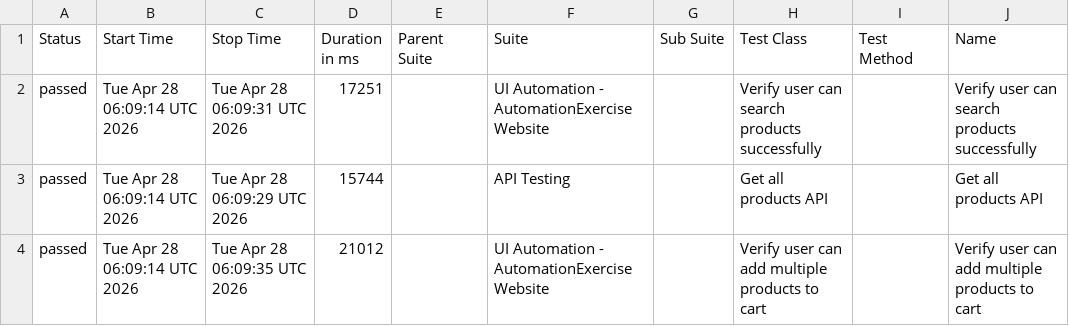
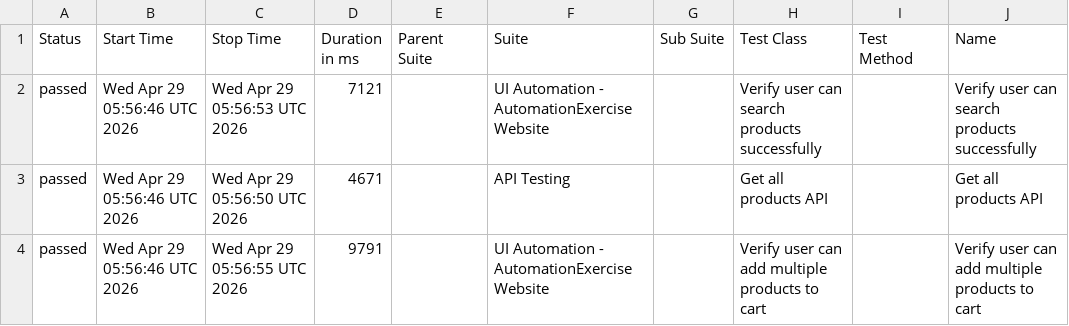
Before and after one commit to arjunonkar/suiapiautomation, a CSV file: data/suites.csv, drawn as a sheet; only a part is shown; the diff names each change by its address in the sheet, - before the commit and + after, or states it on an @@ line.

```diff
--- a/data/suites.csv
+++ b/data/suites.csv
-B2:B4 (Start Time): Tue Apr 28 06:09:14 UTC 2026
+B2:B4 (Start Time): Wed Apr 29 05:56:46 UTC 2026
-C2 (Stop Time): Tue Apr 28 06:09:31 UTC 2026
+C2 (Stop Time): Wed Apr 29 05:56:53 UTC 2026
-D2 (Duration in ms): 17251
+D2 (Duration in ms): 7121
-C3 (Stop Time): Tue Apr 28 06:09:29 UTC 2026
+C3 (Stop Time): Wed Apr 29 05:56:50 UTC 2026
-D3 (Duration in ms): 15744
+D3 (Duration in ms): 4671
-C4 (Stop Time): Tue Apr 28 06:09:35 UTC 2026
+C4 (Stop Time): Wed Apr 29 05:56:55 UTC 2026
-D4 (Duration in ms): 21012
+D4 (Duration in ms): 9791
```
Also changed, not shown: 20 other files.
